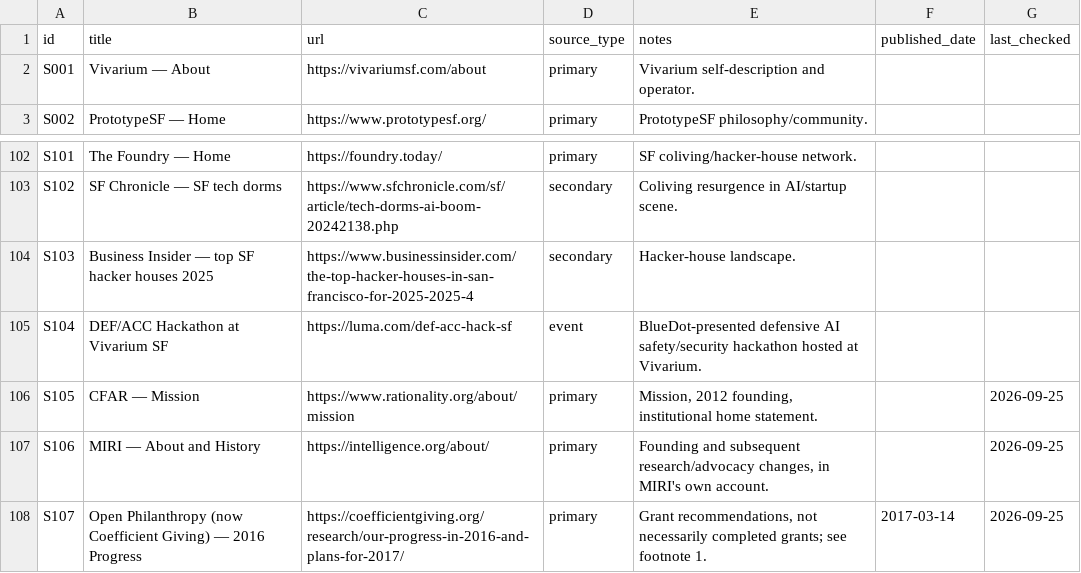
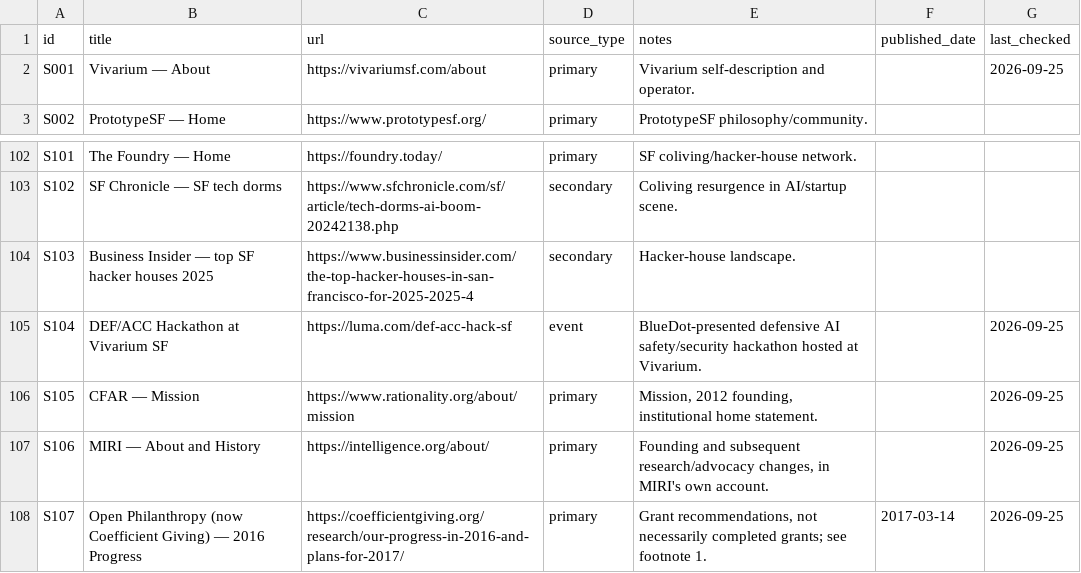
Before and after one commit to raelovejoy/techno-intellectual-complex, a CSV file: data/sources.csv, drawn as a sheet; only a part is shown, gaps mark what is left out.

```diff
--- a/data/sources.csv
+++ b/data/sources.csv
@@ -1,3 +1,3 @@
 id,title,url,source_type,notes,published_date,last_checked
-S001,Vivarium — About,https://vivariumsf.com/about,primary,Vivarium self-description and operator.,,
+S001,Vivarium — About,https://vivariumsf.com/about,primary,Vivarium self-description and operator.,,2026-09-25
 S002,PrototypeSF — Home,https://www.prototypesf.org/,primary,PrototypeSF philosophy/community.,,
@@ -104,3 +104,3 @@ S102,SF Chronicle — SF tech dorms,https://www.sfchronicle.com/sf/article/tech-
 S103,Business Insider — top SF hacker houses 2025,https://www.businessinsider.com/the-top-hacker-houses-in-san-francisco-for-2025-2025-4,secondary,Hacker-house landscape.,,
-S104,DEF/ACC Hackathon at Vivarium SF,https://luma.com/def-acc-hack-sf,event,BlueDot-presented defensive AI safety/security hackathon hosted at Vivarium.,,
+S104,DEF/ACC Hackathon at Vivarium SF,https://luma.com/def-acc-hack-sf,event,BlueDot-presented defensive AI safety/security hackathon hosted at Vivarium.,,2026-09-25
 S105,CFAR — Mission,https://www.rationality.org/about/mission,primary,"Mission, 2012 founding, institutional home statement.",,2026-09-25
```
Also changed, not shown: data/events.csv, data/nodes.csv, 7 other files.
